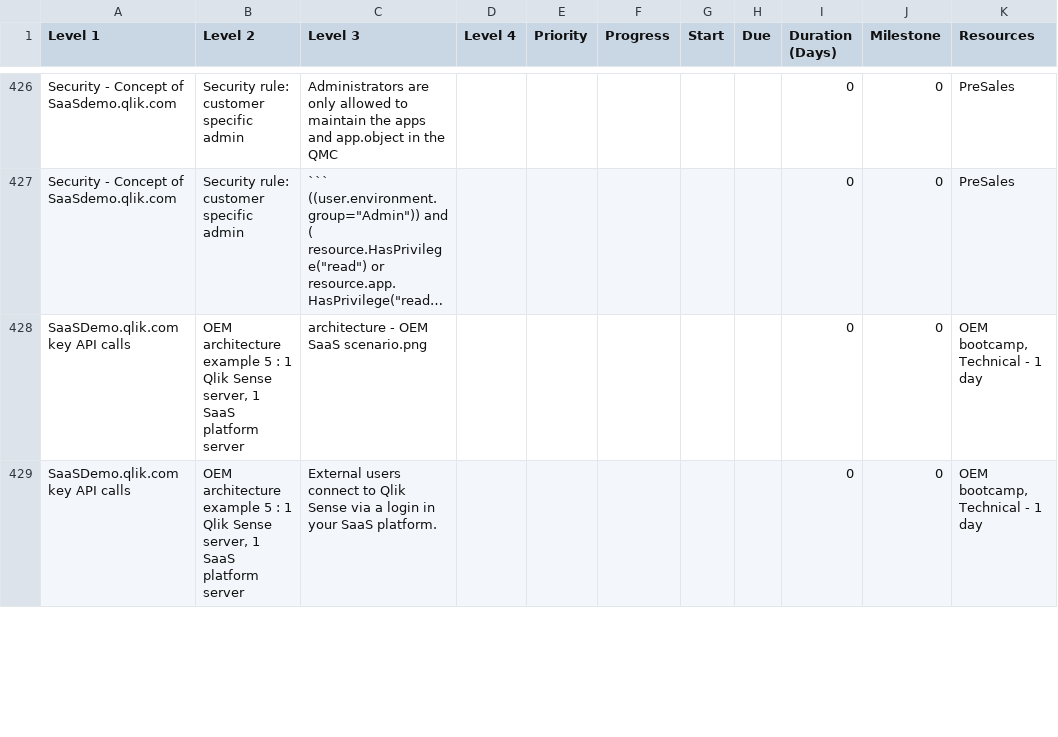
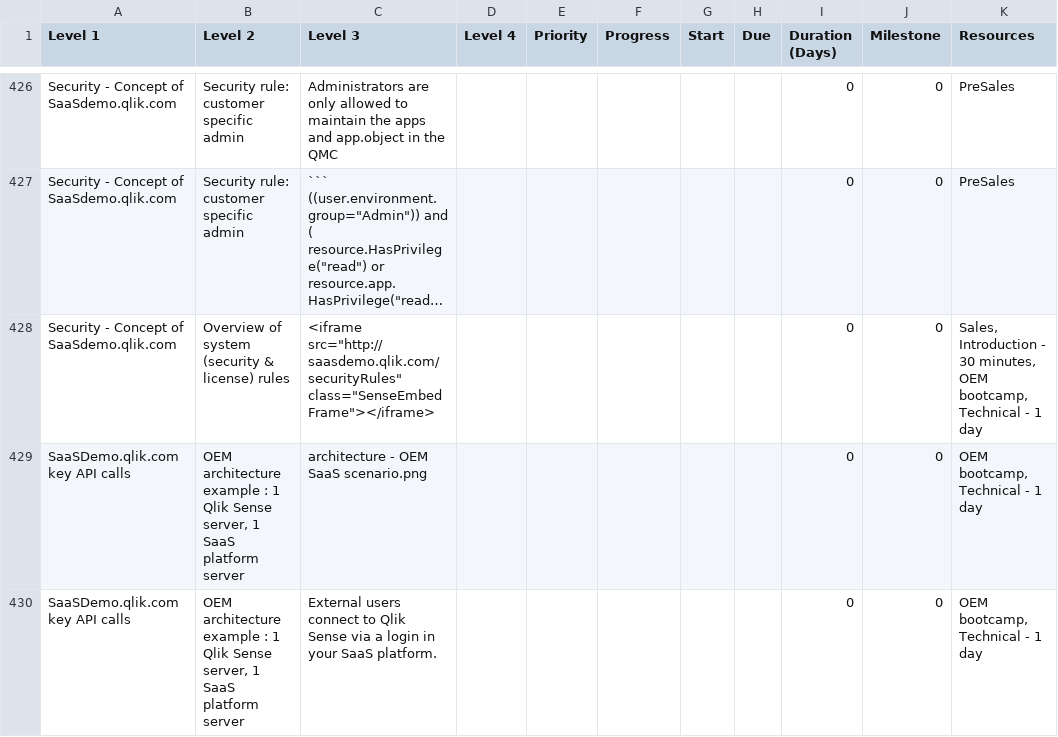
Before and after one commit to QHose/QRSMeteor, a CSV file: Sense Demo materials/SaaS presentation input.csv, drawn as a sheet; only a part is shown, gaps mark what is left out; long unchanged cells end in …; addresses are those after the commit; the diff covers the shown part only; the diff names each change by its address in the sheet, - before the commit and + after, or states it on an @@ line.

```diff
--- a/Sense Demo materials/SaaS presentation input.csv
+++ b/Sense Demo materials/SaaS presentation input.csv
+row 428: Security - Concept of SaaSdemo.qlik.com | Overview of system (security & license) rules | <iframe src="http://saasdemo.qlik.com/securityRules" class="SenseEmbedFrame"></iframe> |  |  |  |  |  | 0 | 0 | Sales, Introduction - 30 minutes, OEM bootcamp, Technical - 1 day
-B429:B430 (Level 2): …architecture example 5 : 1…
+B429:B430 (Level 2): …architecture example : 1…
```
Also changed, not shown: 19 edited cells elsewhere in this file, 6 other files.
